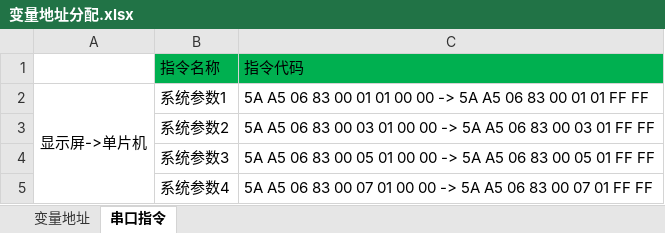
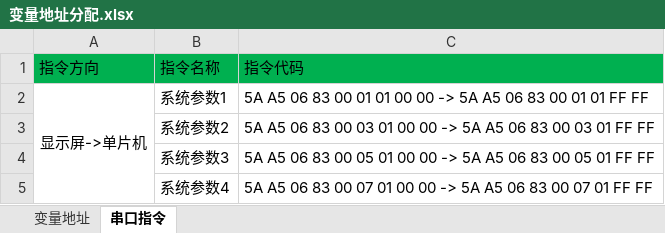
Before and after one commit to buxiaoyang/CushionMachineControllor, an Excel workbook: DGUS/变量地址分配.xlsx, sheet 串口指令, drawn as a sheet; only a part is shown; values as stored, in another font and other column widths than the file's, no borders; the diff names each change by its address in the sheet, - before the commit and + after, or states it on an @@ line.

```diff
--- a/DGUS/变量地址分配.xlsx (sheet 串口指令)
+++ b/DGUS/变量地址分配.xlsx (sheet 串口指令)
-A1: (empty)
+A1: 指令方向
-A1 fill: none
+A1 fill: #00B050
```
Also changed, not shown: sheet 变量地址, 24 other files.
